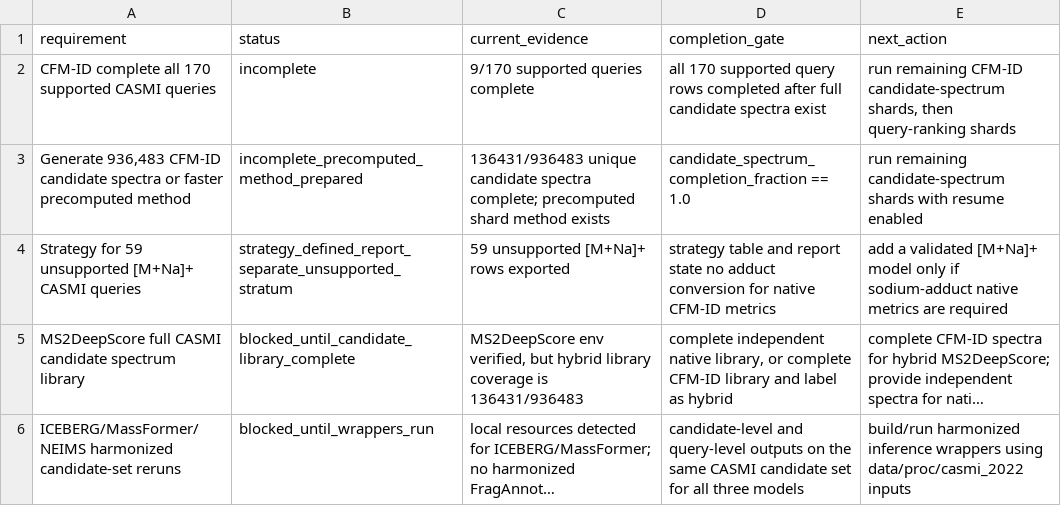
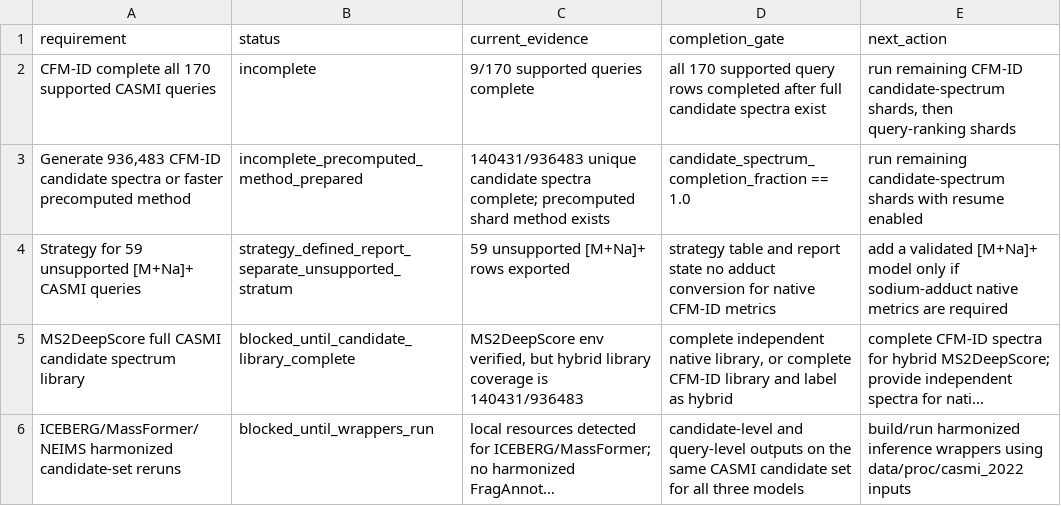
Before and after one commit to zhome1226/FragAnnotor, a CSV file: results/casmi_full_completion_audit_v1/full_completion_status.csv, drawn as a sheet; long unchanged cells end in …; the diff names each change by its address in the sheet, - before the commit and + after, or states it on an @@ line.

```diff
--- a/results/casmi_full_completion_audit_v1/full_completion_status.csv
+++ b/results/casmi_full_completion_audit_v1/full_completion_status.csv
-C3 (current_evidence): 136431/936483 unique candidate…
+C3 (current_evidence): 140431/936483 unique candidate…
-C5 (current_evidence): …coverage is 136431/936483
+C5 (current_evidence): …coverage is 140431/936483
```
Also changed, not shown: results/casmi2022_cfmid_native_precomputed_full_v1/casmi2022_cfmid_native_precomputed_full_summary.csv, results/casmi_full_completion_audit_v1/cfmid_next_candidate_spectrum_shards.csv, 6 other files.
